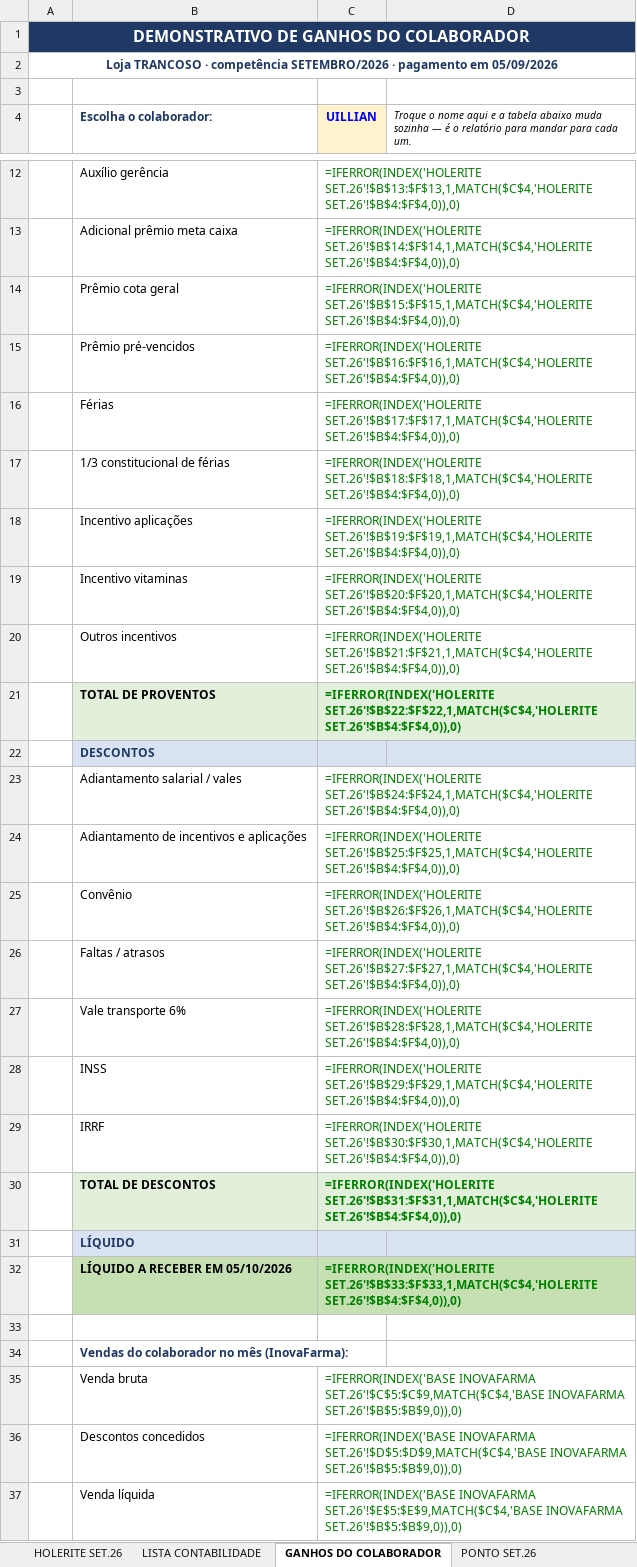
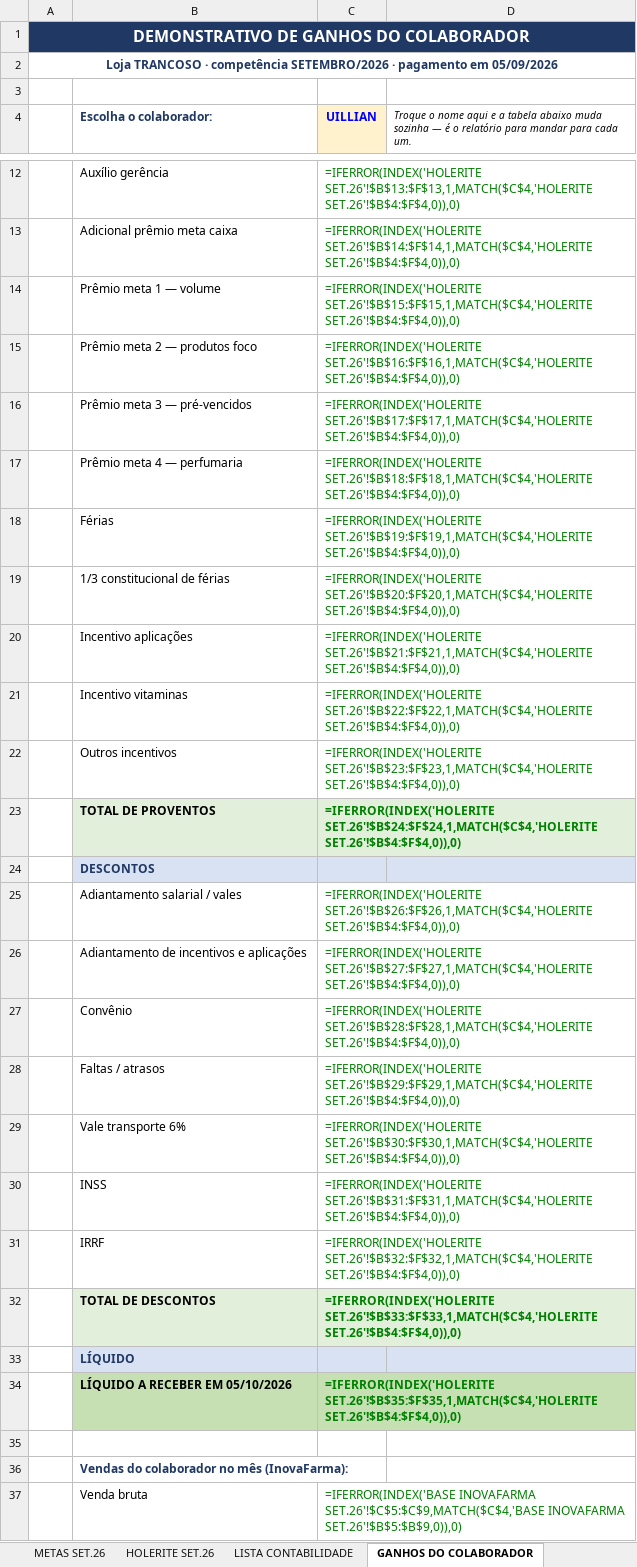
Before and after one commit to Presidentephm/site-farmacia, an Excel workbook: relatorios/contabilidade/RELATORIO_HOLERITE_SETEMBRO_2026_TRANCOSO_pgto_05-10-2026.xlsx, sheet GANHOS DO COLABORADOR, drawn as a sheet; only a part is shown, gaps mark what is left out; the shorter side is filled out with more unchanged rows; values as stored, in another font and other column widths than the file's, no borders; formulas without a stored value are shown as written; addresses are those after the commit; the diff names each change by its address in the sheet, - before the commit and + after, or states it on an @@ line.

```diff
--- a/relatorios/contabilidade/RELATORIO_HOLERITE_SETEMBRO_2026_TRANCOSO_pgto_05-10-2026.xlsx (sheet GANHOS DO COLABORADOR)
+++ b/relatorios/contabilidade/RELATORIO_HOLERITE_SETEMBRO_2026_TRANCOSO_pgto_05-10-2026.xlsx (sheet GANHOS DO COLABORADOR)
+sheet tab: METAS SET.26
-B14 (Escolha o colaborador:): Prêmio cota geral
+B14 (Escolha o colaborador:): Prêmio meta 1 — volume
-B15 (Escolha o colaborador:): Prêmio pré-vencidos
+B15 (Escolha o colaborador:): Prêmio meta 2 — produtos foco
+row 16:  | Prêmio meta 3 — pré-vencidos | =IFERROR(INDEX('HOLERITE SET.26'!$B$17:$F$17,1,MATCH($C$4,'HOLERITE SET.26'!$B$4:$F$4,0)),0)
+row 17:  | Prêmio meta 4 — perfumaria | =IFERROR(INDEX('HOLERITE SET.26'!$B$18:$F$18,1,MATCH($C$4,'HOLERITE SET.26'!$B$4:$F$4,0)),0)
-C18 (UILLIAN): =IFERROR(INDEX('HOLERITE SET.26'!$B$17:$F$17,1,MATCH($C$4,'HOLERITE SET.26'!$B$4:$F$4,0)),0)
+C18 (UILLIAN): =IFERROR(INDEX('HOLERITE SET.26'!$B$19:$F$19,1,MATCH($C$4,'HOLERITE SET.26'!$B$4:$F$4,0)),0)
-C19 (UILLIAN): =IFERROR(INDEX('HOLERITE SET.26'!$B$18:$F$18,1,MATCH($C$4,'HOLERITE SET.26'!$B$4:$F$4,0)),0)
+C19 (UILLIAN): =IFERROR(INDEX('HOLERITE SET.26'!$B$20:$F$20,1,MATCH($C$4,'HOLERITE SET.26'!$B$4:$F$4,0)),0)
-C20 (UILLIAN): =IFERROR(INDEX('HOLERITE SET.26'!$B$19:$F$19,1,MATCH($C$4,'HOLERITE SET.26'!$B$4:$F$4,0)),0)
+C20 (UILLIAN): =IFERROR(INDEX('HOLERITE SET.26'!$B$21:$F$21,1,MATCH($C$4,'HOLERITE SET.26'!$B$4:$F$4,0)),0)
-C21 (UILLIAN): =IFERROR(INDEX('HOLERITE SET.26'!$B$20:$F$20,1,MATCH($C$4,'HOLERITE SET.26'!$B$4:$F$4,0)),0)
+C21 (UILLIAN): =IFERROR(INDEX('HOLERITE SET.26'!$B$22:$F$22,1,MATCH($C$4,'HOLERITE SET.26'!$B$4:$F$4,0)),0)
-C22 (UILLIAN): =IFERROR(INDEX('HOLERITE SET.26'!$B$21:$F$21,1,MATCH($C$4,'HOLERITE SET.26'!$B$4:$F$4,0)),0)
+C22 (UILLIAN): =IFERROR(INDEX('HOLERITE SET.26'!$B$23:$F$23,1,MATCH($C$4,'HOLERITE SET.26'!$B$4:$F$4,0)),0)
-C23 (UILLIAN): =IFERROR(INDEX('HOLERITE SET.26'!$B$22:$F$22,1,MATCH($C$4,'HOLERITE SET.26'!$B$4:$F$4,0)),0)
+C23 (UILLIAN): =IFERROR(INDEX('HOLERITE SET.26'!$B$24:$F$24,1,MATCH($C$4,'HOLERITE SET.26'!$B$4:$F$4,0)),0)
-C25 (UILLIAN): =IFERROR(INDEX('HOLERITE SET.26'!$B$24:$F$24,1,MATCH($C$4,'HOLERITE SET.26'!$B$4:$F$4,0)),0)
+C25 (UILLIAN): =IFERROR(INDEX('HOLERITE SET.26'!$B$26:$F$26,1,MATCH($C$4,'HOLERITE SET.26'!$B$4:$F$4,0)),0)
-C26 (UILLIAN): =IFERROR(INDEX('HOLERITE SET.26'!$B$25:$F$25,1,MATCH($C$4,'HOLERITE SET.26'!$B$4:$F$4,0)),0)
+C26 (UILLIAN): =IFERROR(INDEX('HOLERITE SET.26'!$B$27:$F$27,1,MATCH($C$4,'HOLERITE SET.26'!$B$4:$F$4,0)),0)
-C27 (UILLIAN): =IFERROR(INDEX('HOLERITE SET.26'!$B$26:$F$26,1,MATCH($C$4,'HOLERITE SET.26'!$B$4:$F$4,0)),0)
+C27 (UILLIAN): =IFERROR(INDEX('HOLERITE SET.26'!$B$28:$F$28,1,MATCH($C$4,'HOLERITE SET.26'!$B$4:$F$4,0)),0)
-C28 (UILLIAN): =IFERROR(INDEX('HOLERITE SET.26'!$B$27:$F$27,1,MATCH($C$4,'HOLERITE SET.26'!$B$4:$F$4,0)),0)
+C28 (UILLIAN): =IFERROR(INDEX('HOLERITE SET.26'!$B$29:$F$29,1,MATCH($C$4,'HOLERITE SET.26'!$B$4:$F$4,0)),0)
-C29 (UILLIAN): =IFERROR(INDEX('HOLERITE SET.26'!$B$28:$F$28,1,MATCH($C$4,'HOLERITE SET.26'!$B$4:$F$4,0)),0)
+C29 (UILLIAN): =IFERROR(INDEX('HOLERITE SET.26'!$B$30:$F$30,1,MATCH($C$4,'HOLERITE SET.26'!$B$4:$F$4,0)),0)
-C30 (UILLIAN): =IFERROR(INDEX('HOLERITE SET.26'!$B$29:$F$29,1,MATCH($C$4,'HOLERITE SET.26'!$B$4:$F$4,0)),0)
+C30 (UILLIAN): =IFERROR(INDEX('HOLERITE SET.26'!$B$31:$F$31,1,MATCH($C$4,'HOLERITE SET.26'!$B$4:$F$4,0)),0)
-C31 (UILLIAN): =IFERROR(INDEX('HOLERITE SET.26'!$B$30:$F$30,1,MATCH($C$4,'HOLERITE SET.26'!$B$4:$F$4,0)),0)
+C31 (UILLIAN): =IFERROR(INDEX('HOLERITE SET.26'!$B$32:$F$32,1,MATCH($C$4,'HOLERITE SET.26'!$B$4:$F$4,0)),0)
-C32 (UILLIAN): =IFERROR(INDEX('HOLERITE SET.26'!$B$31:$F$31,1,MATCH($C$4,'HOLERITE SET.26'!$B$4:$F$4,0)),0)
+C32 (UILLIAN): =IFERROR(INDEX('HOLERITE SET.26'!$B$33:$F$33,1,MATCH($C$4,'HOLERITE SET.26'!$B$4:$F$4,0)),0)
-C34 (UILLIAN): =IFERROR(INDEX('HOLERITE SET.26'!$B$33:$F$33,1,MATCH($C$4,'HOLERITE SET.26'!$B$4:$F$4,0)),0)
+C34 (UILLIAN): =IFERROR(INDEX('HOLERITE SET.26'!$B$35:$F$35,1,MATCH($C$4,'HOLERITE SET.26'!$B$4:$F$4,0)),0)
```
Also changed, not shown: sheet LISTA CONTABILIDADE, sheet HOLERITE SET.26, sheet CAPA, relatorios/contabilidade/RELATORIO_HOLERITE_SETEMBRO_2026_ARRAIAL_pgto_05-10-2026.xlsx, relatorios/contabilidade/RELATORIO_HOLERITE_SETEMBRO_2026_CENTRO_pgto_05-10-2026.xlsx, 6 other files.
